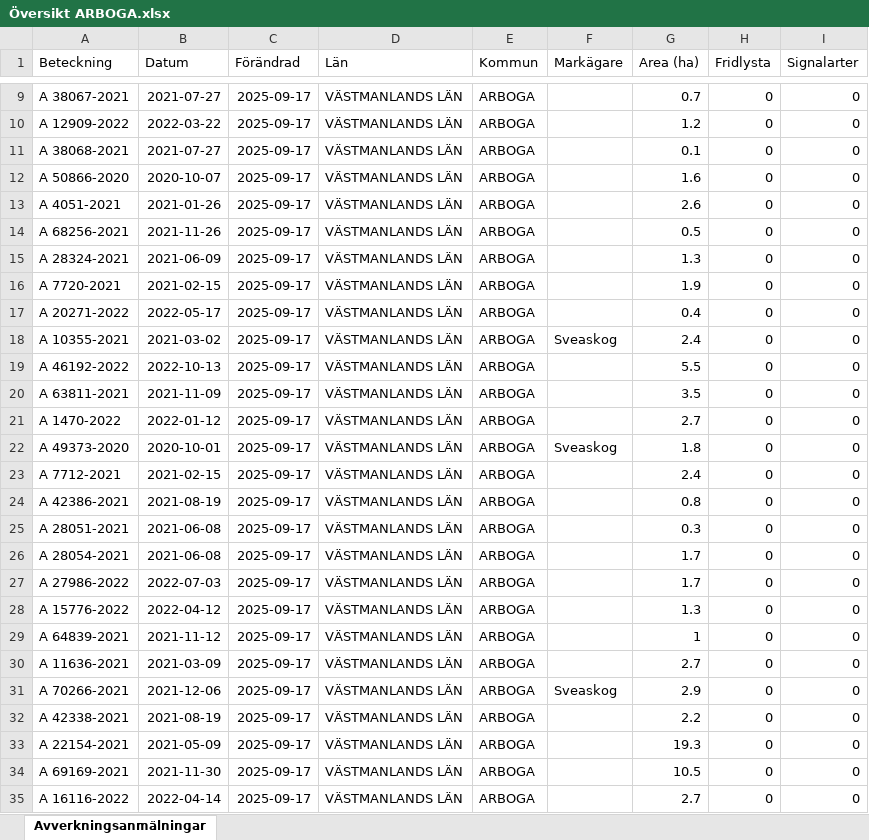
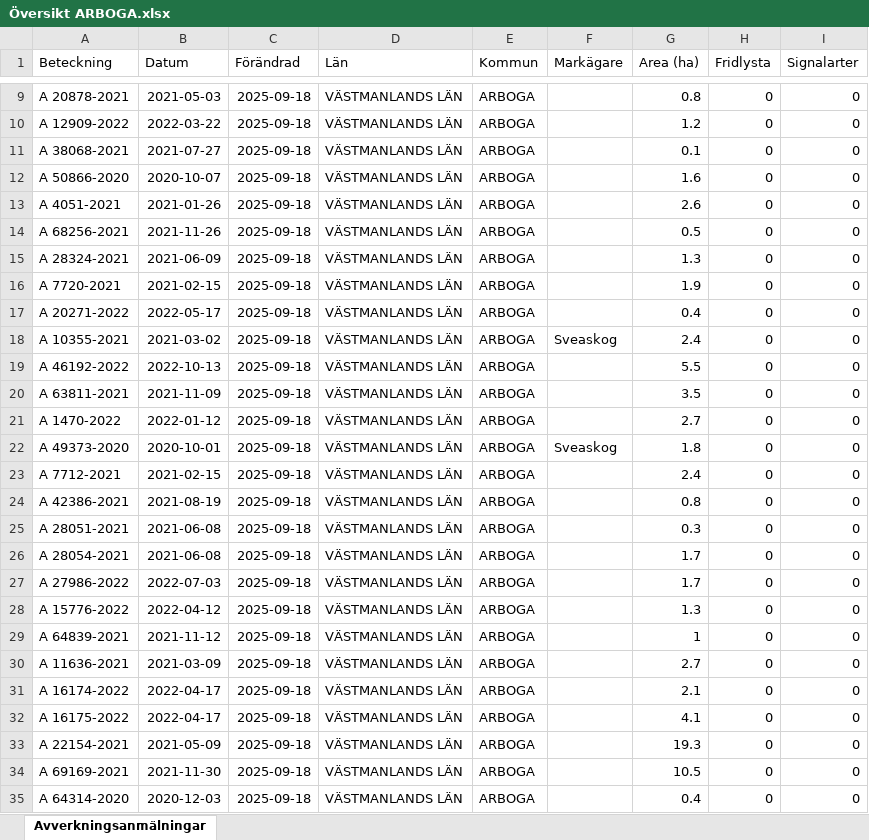
Before and after one commit to klasma/Logging_1984, an Excel workbook: Översikt ARBOGA.xlsx, sheet Avverkningsanmälningar, drawn as a sheet; only a part is shown, gaps mark what is left out; values as stored, in another font and other column widths than the file's, no borders; the diff covers the shown part only; the diff names each change by its address in the sheet, - before the commit and + after, or states it on an @@ line.

```diff
--- a/Översikt ARBOGA.xlsx (sheet Avverkningsanmälningar)
+++ b/Översikt ARBOGA.xlsx (sheet Avverkningsanmälningar)
-A9 (Beteckning): A 38067-2021
+A9 (Beteckning): A 20878-2021
-B9 (Datum): 2021-07-27
+B9 (Datum): 2021-05-03
-C9:C35 (Förändrad): 2025-09-17
+C9:C35 (Förändrad): 2025-09-18
-G9 (Area (ha)): 0.7
+G9 (Area (ha)): 0.8
-A31 (Beteckning): A 70266-2021
+A31 (Beteckning): A 16174-2022
-B31 (Datum): 2021-12-06
+B31 (Datum): 2022-04-17
-F31 (Markägare): Sveaskog
+F31 (Markägare): (empty)
-G31 (Area (ha)): 2.9
+G31 (Area (ha)): 2.1
-A32 (Beteckning): A 42338-2021
+A32 (Beteckning): A 16175-2022
-B32 (Datum): 2021-08-19
+B32 (Datum): 2022-04-17
-G32 (Area (ha)): 2.2
+G32 (Area (ha)): 4.1
-A35 (Beteckning): A 16116-2022
+A35 (Beteckning): A 64314-2020
-B35 (Datum): 2022-04-14
+B35 (Datum): 2020-12-03
-G35 (Area (ha)): 2.7
+G35 (Area (ha)): 0.4
```
Also changed, not shown: 731 edited cells elsewhere in this sheet, artfynd/A 10364-2021 artfynd.xlsx, artfynd/A 17706-2025 artfynd.xlsx, 31 other files.
